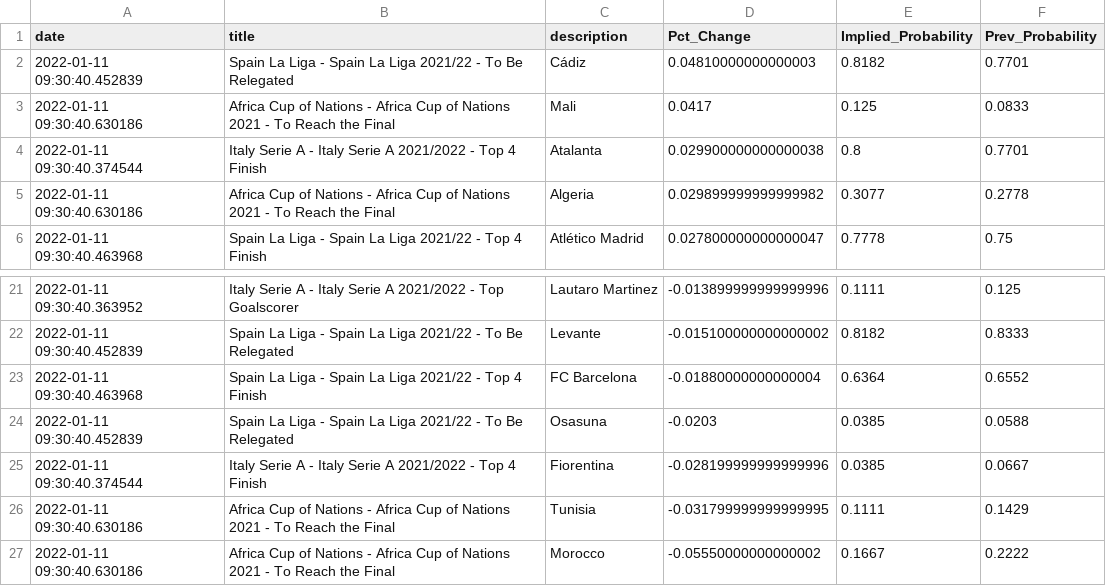
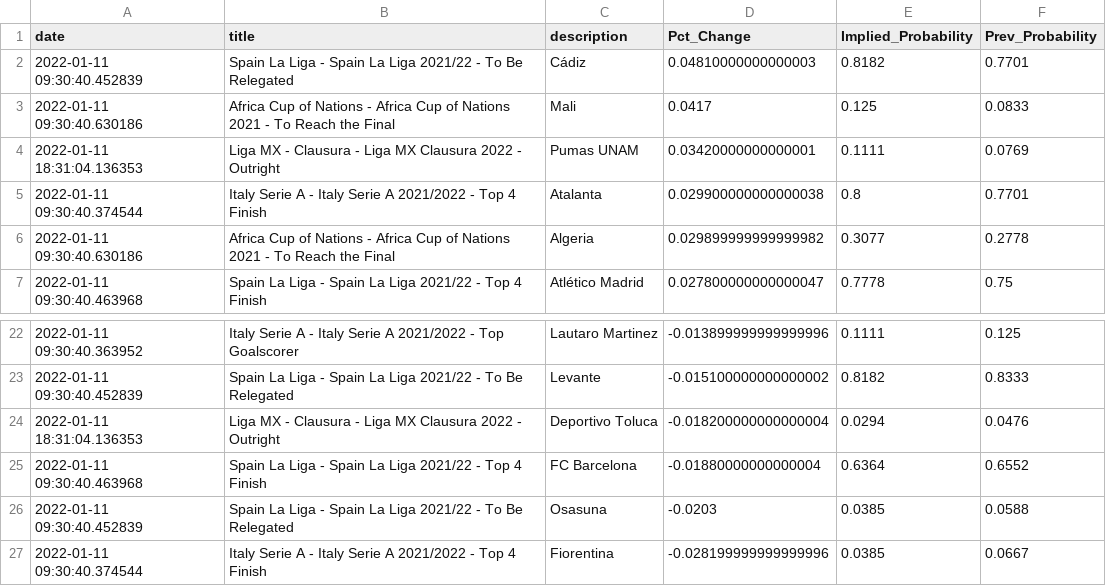
Before and after one commit to aaroncolesmith/bovada, a CSV file: bovada_scatter.csv, drawn as a sheet; only a part is shown, gaps mark what is left out; the shorter side is filled out with more unchanged rows.

Commit message:
colab_commit

```diff
--- a/bovada_scatter.csv
+++ b/bovada_scatter.csv
@@ -3,2 +3,3 @@ date,title,description,Pct_Change,Implied_Probability,Prev_Probability
 2022-01-11 09:30:40.630186,Africa Cup of Nations - Africa Cup of Nations 2021 - To Reach the Final,Mali,0.0417,0.125,0.0833
+2022-01-11 18:31:04.136353,Liga MX - Clausura - Liga MX Clausura 2022  - Outright,Pumas UNAM,0.03420000000000001,0.1111,0.0769
 2022-01-11 09:30:40.374544,Italy Serie A - Italy Serie A 2021/2022 - Top 4 Finish,Atalanta,0.029900000000000038,0.8,0.7701
@@ -22,2 +23,3 @@ date,title,description,Pct_Change,Implied_Probability,Prev_Probability
 2022-01-11 09:30:40.452839,Spain La Liga - Spain La Liga 2021/22 - To Be Relegated,Levante,-0.015100000000000002,0.8182,0.8333
+2022-01-11 18:31:04.136353,Liga MX - Clausura - Liga MX Clausura 2022  - Outright,Deportivo Toluca,-0.018200000000000004,0.0294,0.0476
 2022-01-11 09:30:40.463968,Spain La Liga - Spain La Liga 2021/22 - Top 4 Finish,FC Barcelona,-0.01880000000000004,0.6364,0.6552
```
